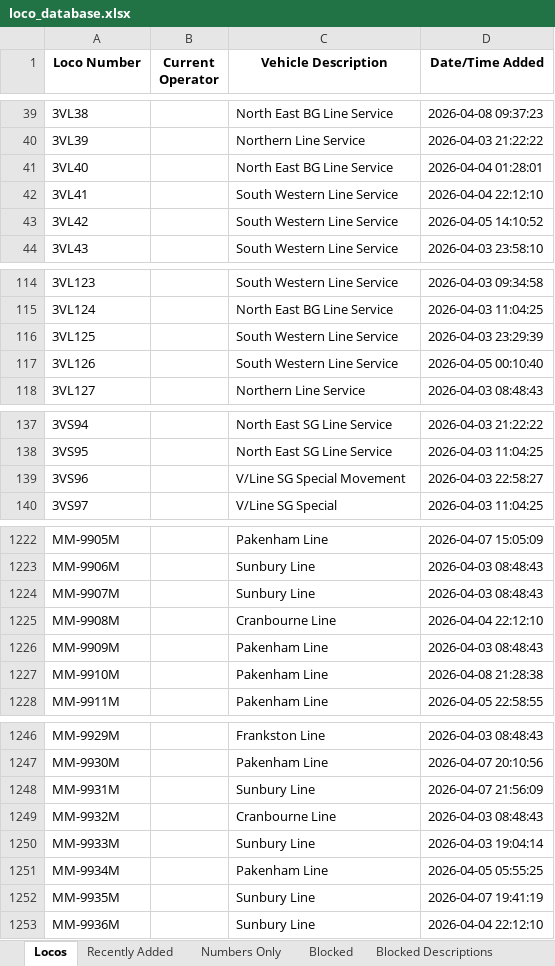
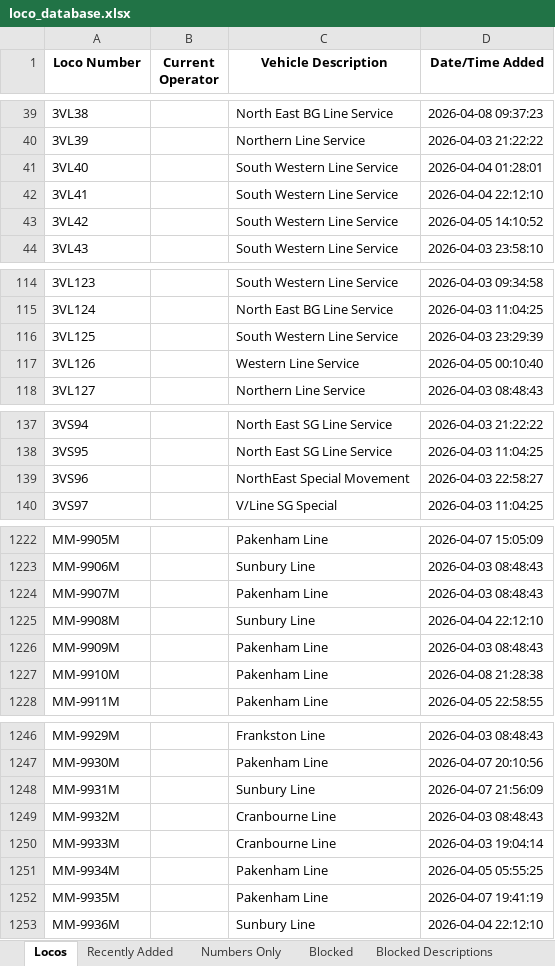
Before and after one commit to grahame21/railops-frontend, an Excel workbook: downloads/loco_database.xlsx, sheet Locos, drawn as a sheet; only a part is shown, gaps mark what is left out; values as stored, in another font and other column widths than the file's, no borders; the diff covers the shown part only; the diff names each change by its address in the sheet, - before the commit and + after, or states it on an @@ line.

```diff
--- a/downloads/loco_database.xlsx (sheet Locos)
+++ b/downloads/loco_database.xlsx (sheet Locos)
-C41 (Vehicle Description): North East BG Line Service
+C41 (Vehicle Description): South Western Line Service
-C117 (Vehicle Description): South Western Line Service
+C117 (Vehicle Description): Western Line Service
-C139 (Vehicle Description): V/Line SG Special Movement
+C139 (Vehicle Description): NorthEast Special Movement
-C1224 (Vehicle Description): Sunbury Line
+C1224 (Vehicle Description): Pakenham Line
-C1225 (Vehicle Description): Cranbourne Line
+C1225 (Vehicle Description): Sunbury Line
-C1250 (Vehicle Description): Sunbury Line
+C1250 (Vehicle Description): Cranbourne Line
-C1252 (Vehicle Description): Sunbury Line
+C1252 (Vehicle Description): Pakenham Line
```
Also changed, not shown: 9 edited cells elsewhere in this sheet, sheet Recently Added, downloads/loco_numbers_only.xlsx, 3 other files.
